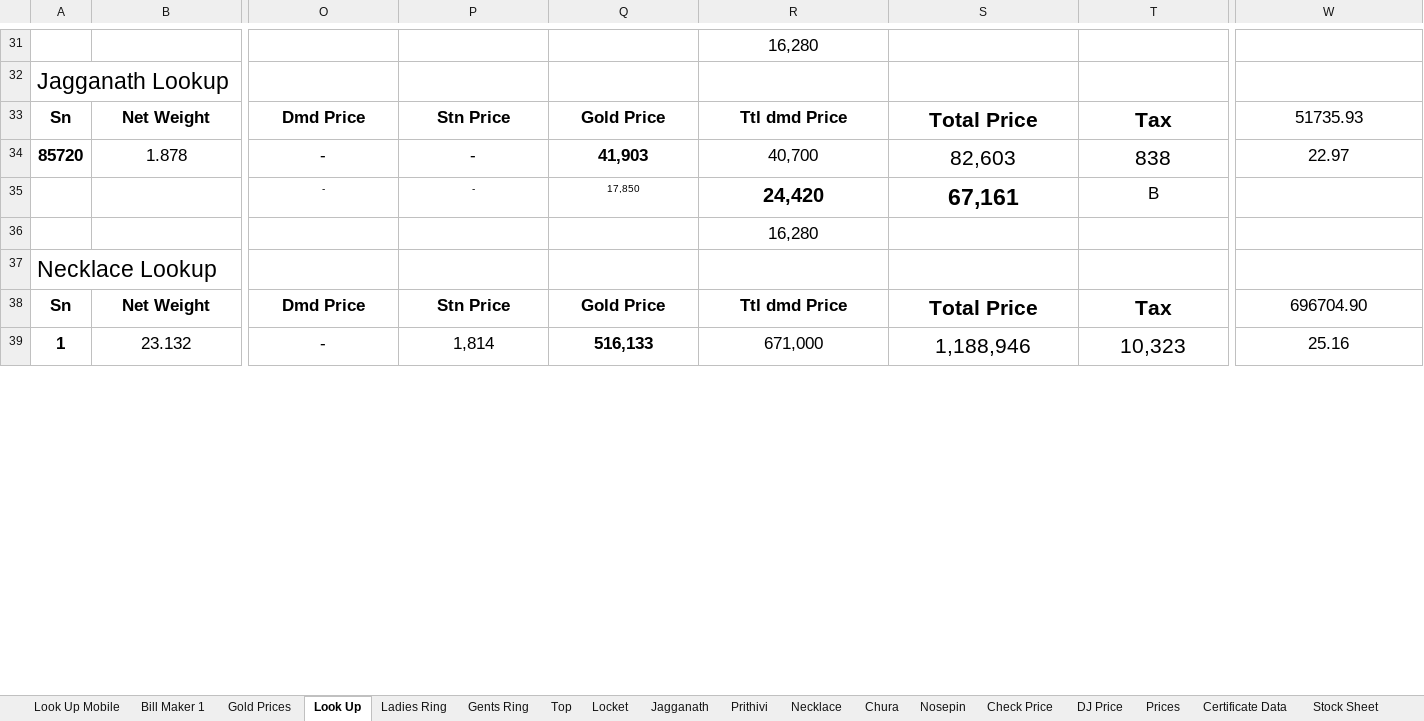
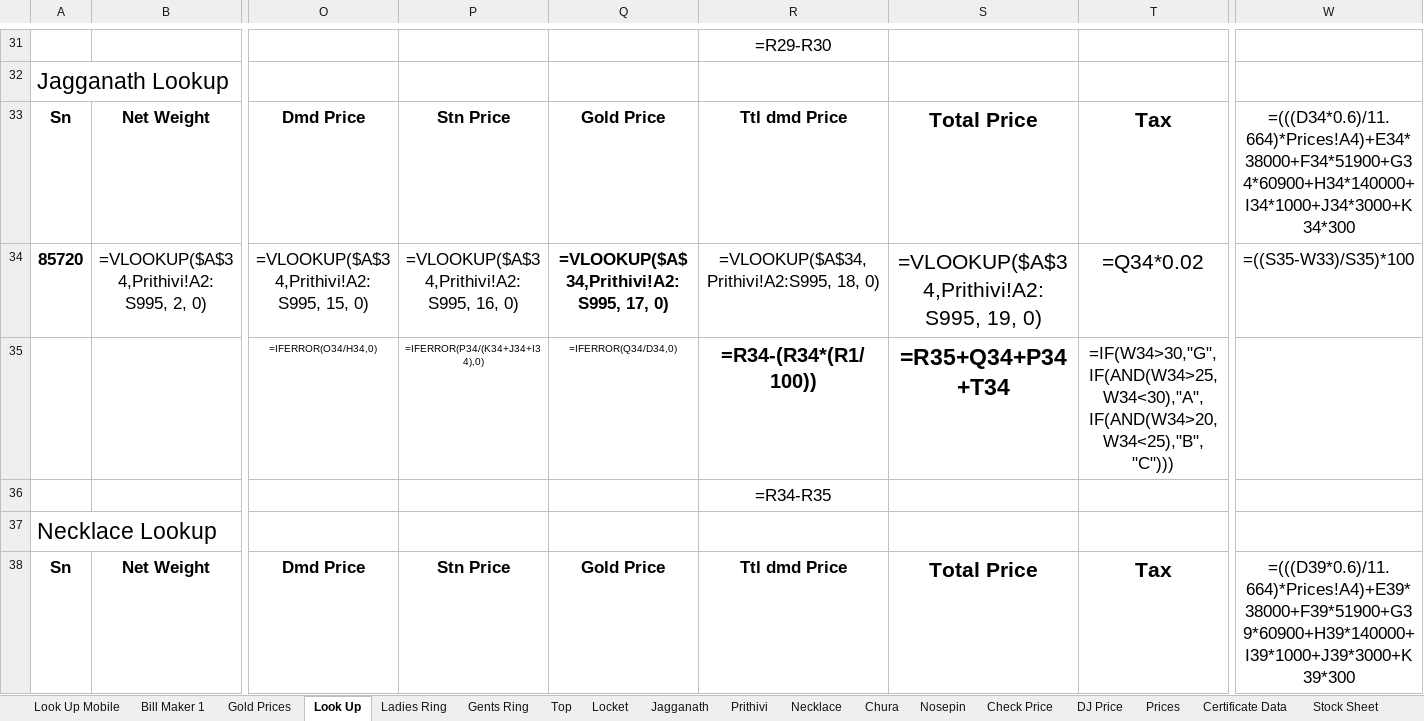
Before and after one commit to bsakriya22-lab/ExcelWork, an Excel workbook: Diamond.xlsx, sheet Look Up, drawn as a sheet; only a part is shown, gaps mark what is left out; values as stored, in another font and other column widths than the file's, no borders; formulas without a stored value are shown as written; charts and pictures not drawn; removed rows and columns are numbered as before the commit, all else as after; rows hold the shown columns only; the diff covers the shown part only; the diff names each change by its address in the sheet, - before the commit and + after, or states it on an @@ line.

```diff
--- a/Diamond.xlsx (sheet Look Up)
+++ b/Diamond.xlsx (sheet Look Up)
-R31: 16,280
+R31: =R29-R30
-W33: 51735.93
+W33: =(((D34*0.6)/11.664)*Prices!A4)+E34*38000+F34*51900+G34*60900+H34*140000+I34*1000+J34*3000+K34*300
-row 34: 85720 | 1.878 | - | - | 41,903 | 40,700 | 82,603 | 838 | 22.97
-row 35:  |  | - | - | 17,850 | 24,420 | 67,161 | B
+row 34: 85720 | =VLOOKUP($A$34,Prithivi!A2:S995, 2, 0) | =VLOOKUP($A$34,Prithivi!A2:S995, 15, 0) | =VLOOKUP($A$34,Prithivi!A2:S995, 16, 0) | =VLOOKUP($A$34,Prithivi!A2:S995, 17, 0) | =VLOOKUP($A$34,Prithivi!A2:S995, 18, 0) | =VLOOKUP($A$34,Prithivi!A2:S995, 19, 0) | =Q34*0.02 | =((S35-W33)/S35)*100
+row 35:  |  | =IFERROR(O34/H34,0) | =IFERROR(P34/(K34+J34+I34),0) | =IFERROR(Q34/D34,0) | =R34-(R34*(R1/100)) | =R35+Q34+P34+T34 | =IF(W34>30,"G",IF(AND(W34>25,W34<30),"A",IF(AND(W34>20,W34<25),"B","C")))
-R36: 16,280
+R36: =R34-R35
-W38: 696704.90
+W38: =(((D39*0.6)/11.664)*Prices!A4)+E39*38000+F39*51900+G39*60900+H39*140000+I39*1000+J39*3000+K39*300
-row 39: 1 | 23.132 | - | 1,814 | 516,133 | 671,000 | 1,188,946 | 10,323 | 25.16
```
Also changed, not shown: 16 added rows, 15 removed rows and 15 edited cells elsewhere in this sheet, sheet Check Price, sheet Ladies Ring, sheet Certificate Data, sheet DJ Price, sheet Top, sheet Locket, 11 more sheets, hidden cells, charts or pictures.
